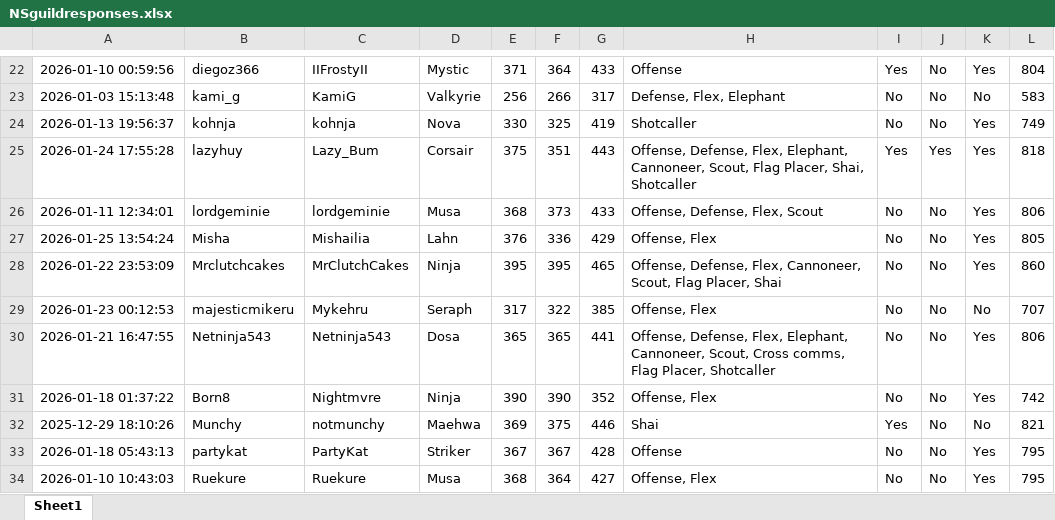
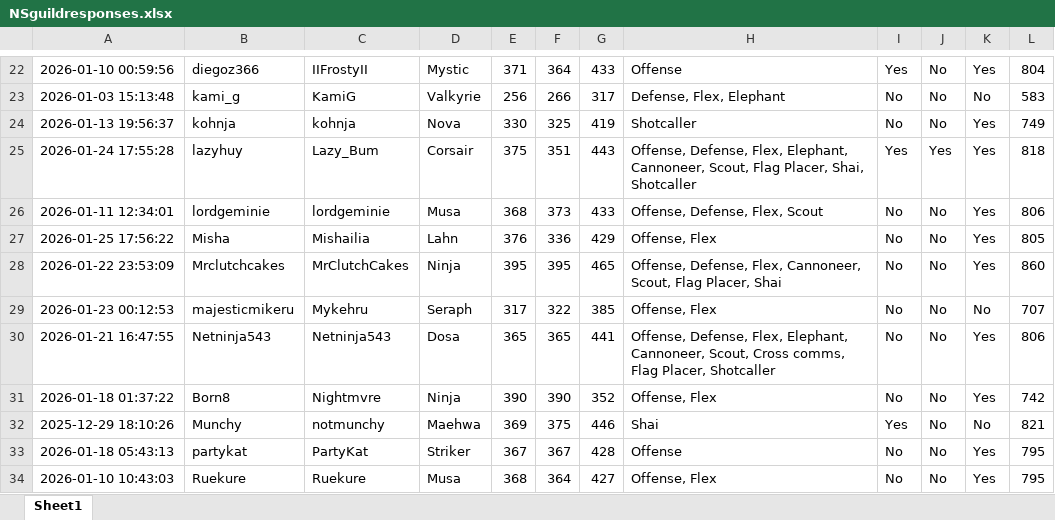
Before and after one commit to vmllo/AngryBot, an Excel workbook: NSguildresponses.xlsx, sheet Sheet1, drawn as a sheet; only a part is shown, gaps mark what is left out; values as stored, in another font and other column widths than the file's, no borders; the diff names each change by its address in the sheet, - before the commit and + after, or states it on an @@ line.

```diff
--- a/NSguildresponses.xlsx (sheet Sheet1)
+++ b/NSguildresponses.xlsx (sheet Sheet1)
-A27: 2026-01-25 13:54:24
+A27: 2026-01-25 17:56:22
```
Also changed, not shown: holy.xlsx, 1 other file.
